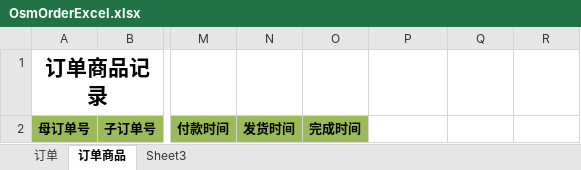
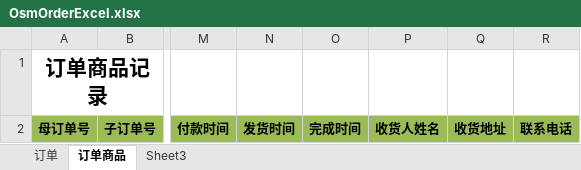
Before and after one commit to krik16/privateService, an Excel workbook: easy-trade/easy-tms/src/main/webapp/excel/OsmOrderExcel.xlsx, sheet 订单商品, drawn as a sheet; only a part is shown, gaps mark what is left out; values as stored, in another font and other column widths than the file's, no borders; the diff names each change by its address in the sheet, - before the commit and + after, or states it on an @@ line.

Commit message:
新增收货人、收货地址、联系电话

```diff
--- a/easy-trade/easy-tms/src/main/webapp/excel/OsmOrderExcel.xlsx (sheet 订单商品)
+++ b/easy-trade/easy-tms/src/main/webapp/excel/OsmOrderExcel.xlsx (sheet 订单商品)
-P2: (empty)
+P2: 收货人姓名
-P2:R2 fill: none
+P2:R2 fill: #9BBB59
-Q2: (empty)
+Q2: 收货地址
-R2: (empty)
+R2: 联系电话
```
